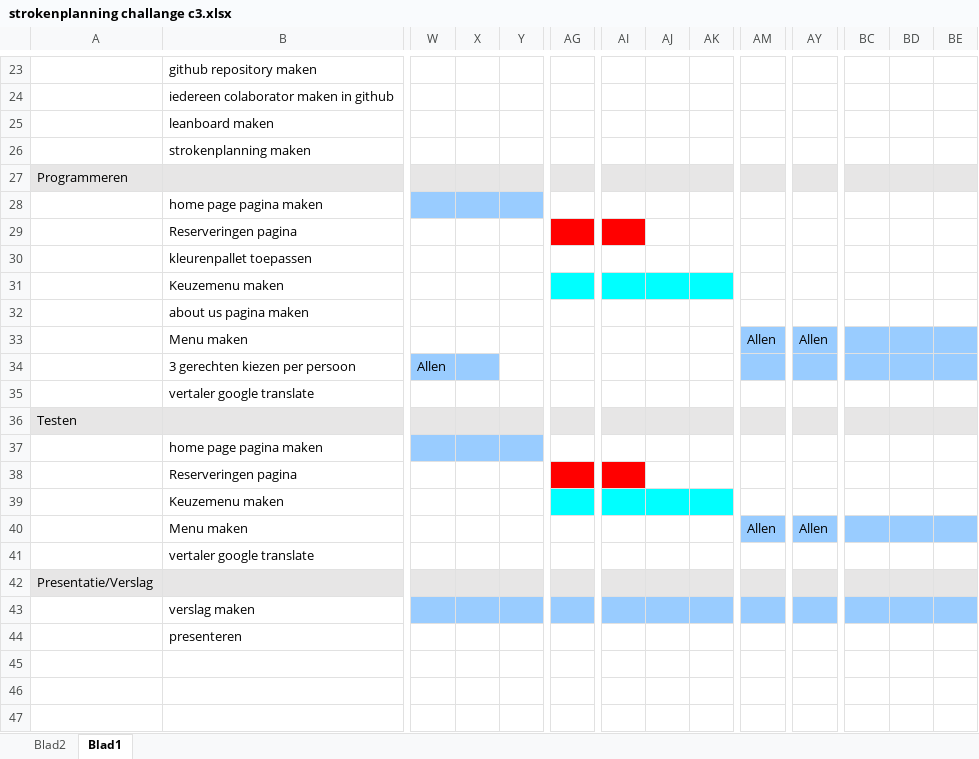
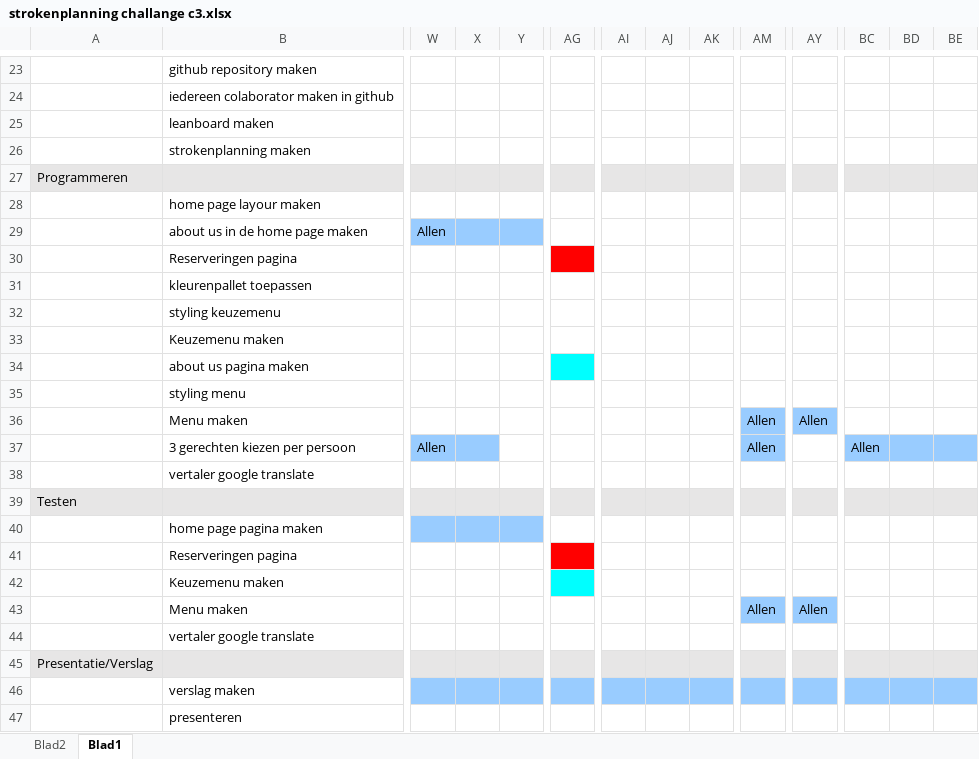
Before and after one commit to nmollers/challenge3, an Excel workbook: strokenplanning challange c3.xlsx, sheet Blad1, drawn as a sheet; only a part is shown, gaps mark what is left out; the shorter side is filled out with more unchanged rows; values as stored, in another font and other column widths than the file's, no borders; addresses are those after the commit; rows hold the shown columns only; the diff covers the shown part only; the diff names each change by its address in the sheet, - before the commit and + after, or states it on an @@ line.

Commit message:
strokenplanning

```diff
--- a/strokenplanning challange c3.xlsx (sheet Blad1)
+++ b/strokenplanning challange c3.xlsx (sheet Blad1)
-B28: home page pagina maken
+B28: home page layour maken
-W28:Y28 fill: #99CCFF
+W28:Y28 fill: none
+row 29:  | about us in de home page maken | Allen
-AI30 fill: #FF0000
+AI30 fill: none
+row 32:  | styling keuzemenu
-AG33 fill: #00FFFF
+AG33 fill: none
-AI33:AK33 fill: #00FFFF
+AI33:AK33 fill: none
-AG34 fill: none
+AG34 fill: #00FFFF
+row 35:  | styling menu
-BC36:BE36 fill: #99CCFF
+BC36:BE36 fill: none
-AM37: (empty)
+AM37: Allen
-AY37 fill: #99CCFF
+AY37 fill: none
-BC37: (empty)
+BC37: Allen
-AI41 fill: #FF0000
+AI41 fill: none
-AI42:AK42 fill: #00FFFF
+AI42:AK42 fill: none
-BC43:BE43 fill: #99CCFF
+BC43:BE43 fill: none
```
Also changed, not shown: cell formats elsewhere in this sheet.
